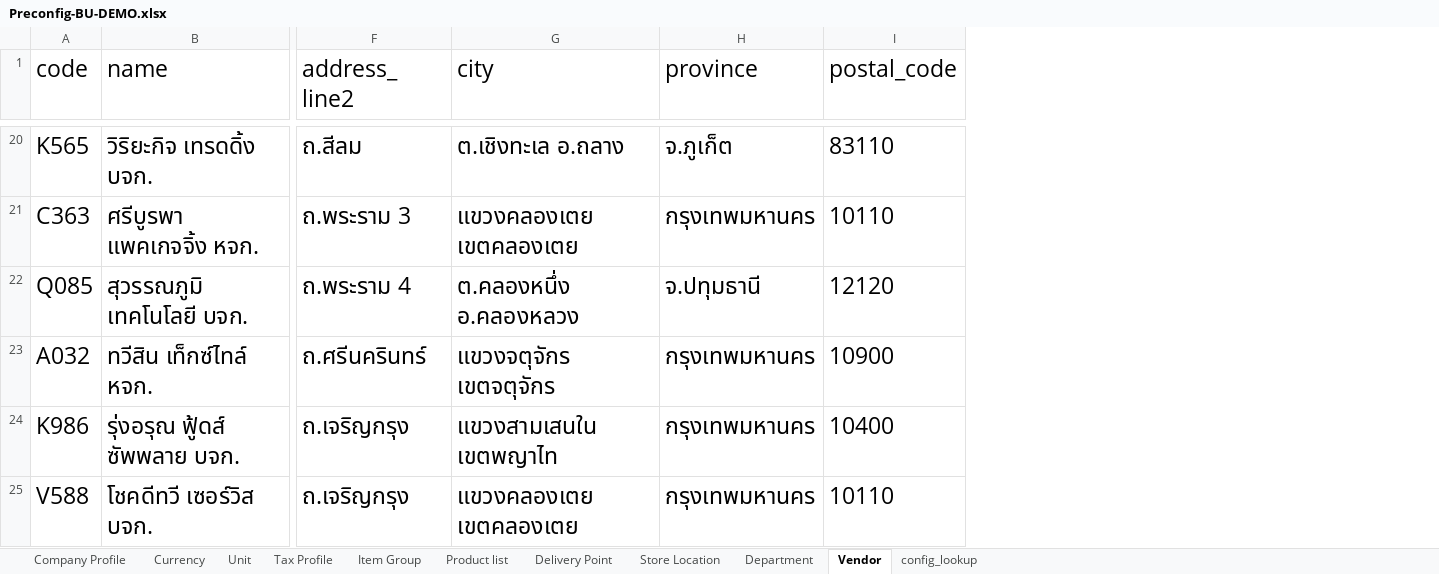
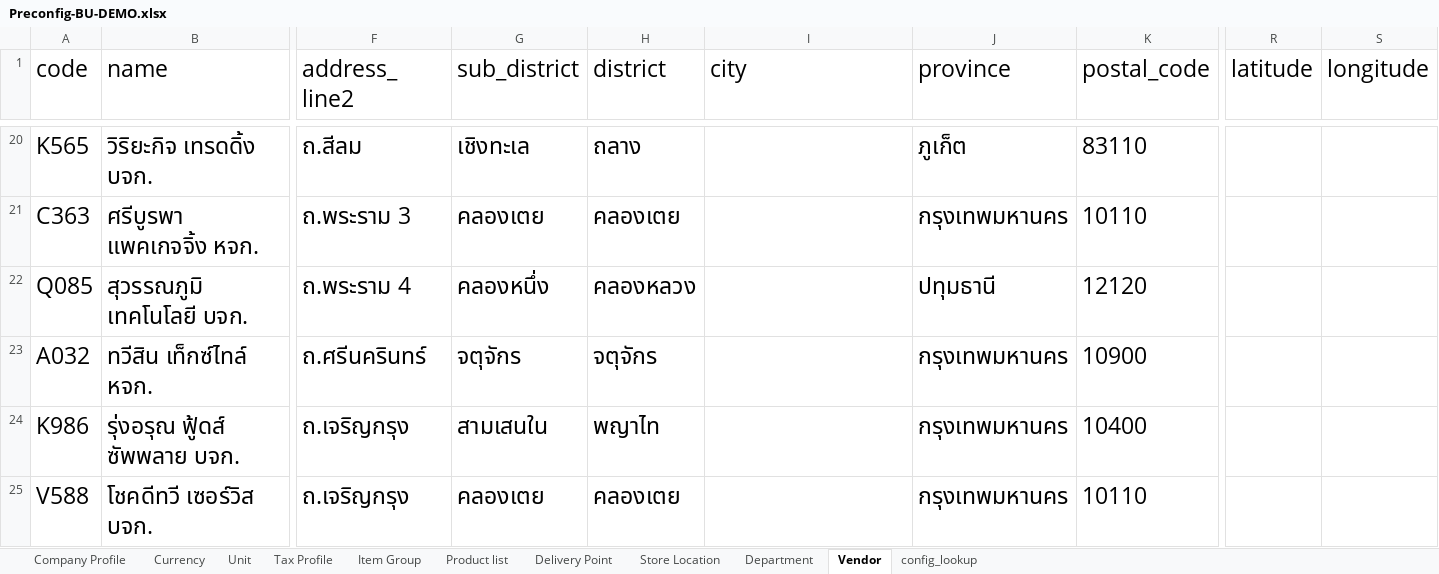
Before and after one commit to CarmenSoftware-organization/carmen-platform, an Excel workbook: sample_data/Preconfig-BU-DEMO.xlsx, sheet Vendor, drawn as a sheet; only a part is shown, gaps mark what is left out; values as stored, in another font and other column widths than the file's, no borders; table styles not drawn; addresses are those after the commit; the diff covers the shown part only; the diff names each change by its address in the sheet, - before the commit and + after, or states it on an @@ line.

```diff
--- a/sample_data/Preconfig-BU-DEMO.xlsx (sheet Vendor)
+++ b/sample_data/Preconfig-BU-DEMO.xlsx (sheet Vendor)
+column G (sub_district), rows 20-25: เชิงทะเล | คลองเตย | คลองหนึ่ง | จตุจักร | สามเสนใน | คลองเตย
+column H (district), rows 20-25: ถลาง | คลองเตย | คลองหลวง | จตุจักร | พญาไท | คลองเตย
+column R (latitude), empty
+column S (longitude), empty
-I20 (city): ต.เชิงทะเล อ.ถลาง
+I20 (city): (empty)
-J20 (province): จ.ภูเก็ต
+J20 (province): ภูเก็ต
-I21 (city): แขวงคลองเตย เขตคลองเตย
+I21 (city): (empty)
-I22 (city): ต.คลองหนึ่ง อ.คลองหลวง
+I22 (city): (empty)
-J22 (province): จ.ปทุมธานี
+J22 (province): ปทุมธานี
-I23 (city): แขวงจตุจักร เขตจตุจักร
+I23 (city): (empty)
-I24 (city): แขวงสามเสนใน เขตพญาไท
+I24 (city): (empty)
-I25 (city): แขวงคลองเตย เขตคลองเตย
+I25 (city): (empty)
```
Also changed, not shown: 1490 edited cells elsewhere in this sheet.
